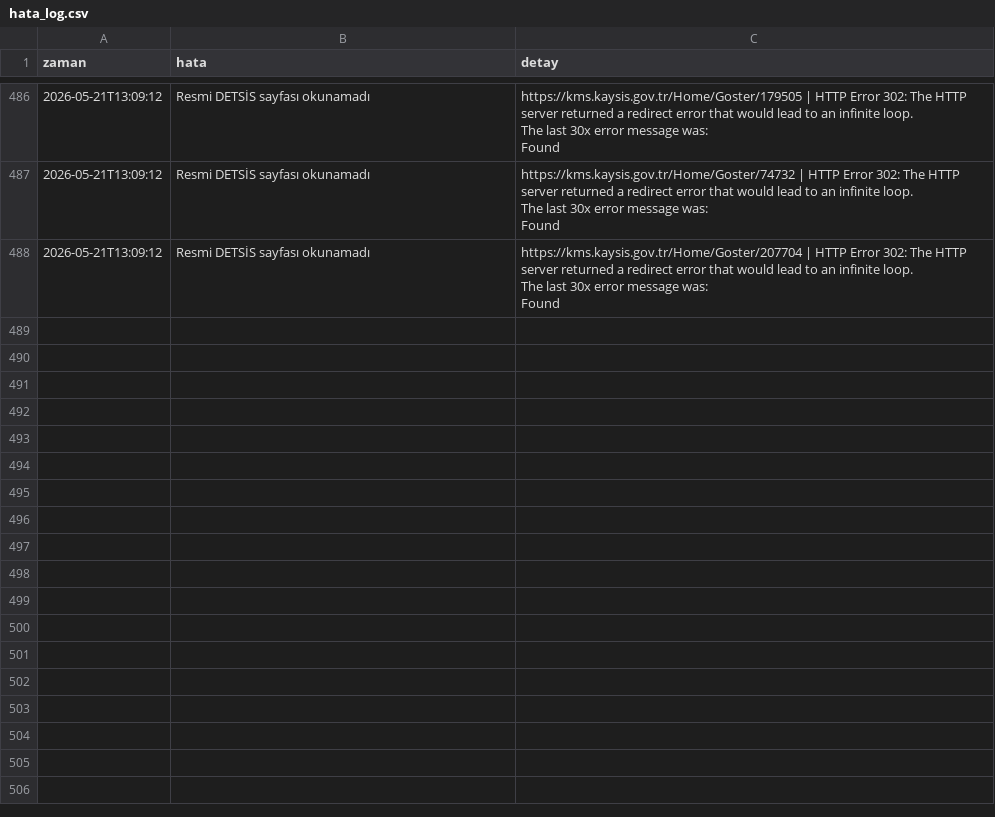
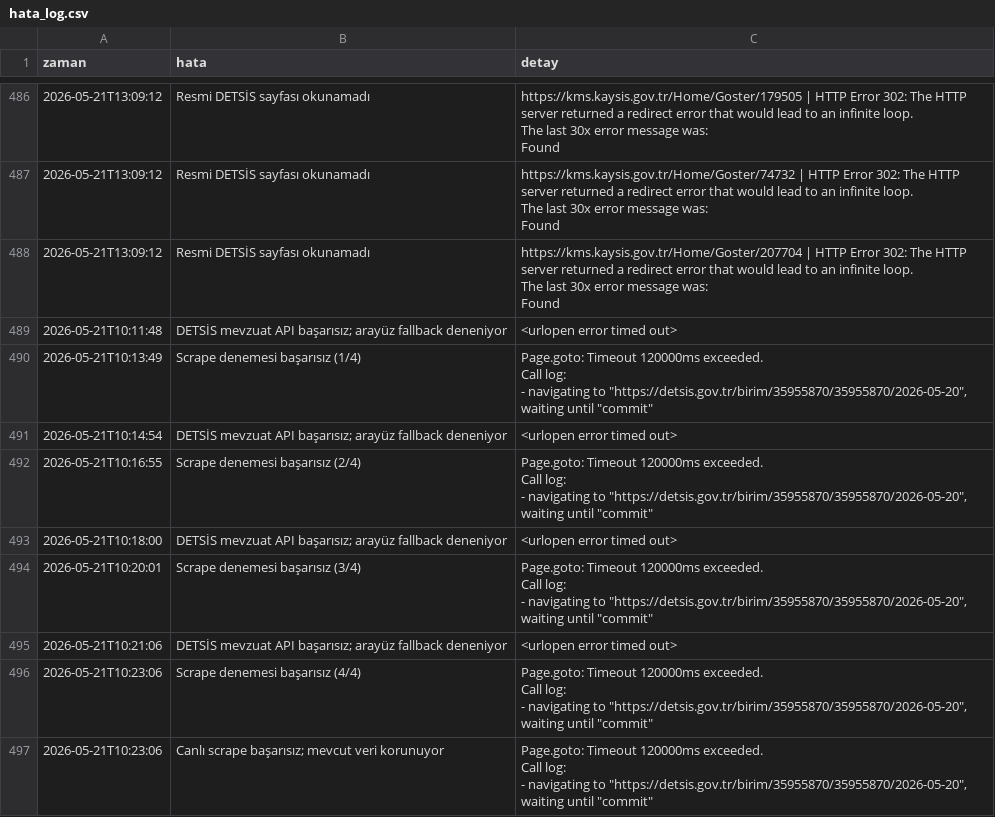
Before and after one commit to anilcetinel/detsis-mevzuat-paneli, a CSV file: logs/hata_log.csv, drawn as a sheet; only a part is shown, gaps mark what is left out; ↵ is a line break in a cell; the diff names each change by its address in the sheet, - before the commit and + after, or states it on an @@ line.

```diff
--- a/logs/hata_log.csv
+++ b/logs/hata_log.csv
+row 489: 2026-05-21T10:11:48 | DETSİS mevzuat API başarısız; arayüz fallback deneniyor | <urlopen error timed out>
+row 490: 2026-05-21T10:13:49 | Scrape denemesi başarısız (1/4) | Page.goto: Timeout 120000ms exceeded. ↵ Call log: ↵ - navigating to "https://detsis.gov.tr/birim/35955870/35955870/2026-05-20", waiting until "commit"
+row 491: 2026-05-21T10:14:54 | DETSİS mevzuat API başarısız; arayüz fallback deneniyor | <urlopen error timed out>
+row 492: 2026-05-21T10:16:55 | Scrape denemesi başarısız (2/4) | Page.goto: Timeout 120000ms exceeded. ↵ Call log: ↵ - navigating to "https://detsis.gov.tr/birim/35955870/35955870/2026-05-20", waiting until "commit"
+row 493: 2026-05-21T10:18:00 | DETSİS mevzuat API başarısız; arayüz fallback deneniyor | <urlopen error timed out>
+row 494: 2026-05-21T10:20:01 | Scrape denemesi başarısız (3/4) | Page.goto: Timeout 120000ms exceeded. ↵ Call log: ↵ - navigating to "https://detsis.gov.tr/birim/35955870/35955870/2026-05-20", waiting until "commit"
+row 495: 2026-05-21T10:21:06 | DETSİS mevzuat API başarısız; arayüz fallback deneniyor | <urlopen error timed out>
+row 496: 2026-05-21T10:23:06 | Scrape denemesi başarısız (4/4) | Page.goto: Timeout 120000ms exceeded. ↵ Call log: ↵ - navigating to "https://detsis.gov.tr/birim/35955870/35955870/2026-05-20", waiting until "commit"
+row 497: 2026-05-21T10:23:06 | Canlı scrape başarısız; mevcut veri korunuyor | Page.goto: Timeout 120000ms exceeded. ↵ Call log: ↵ - navigating to "https://detsis.gov.tr/birim/35955870/35955870/2026-05-20", waiting until "commit"
```
